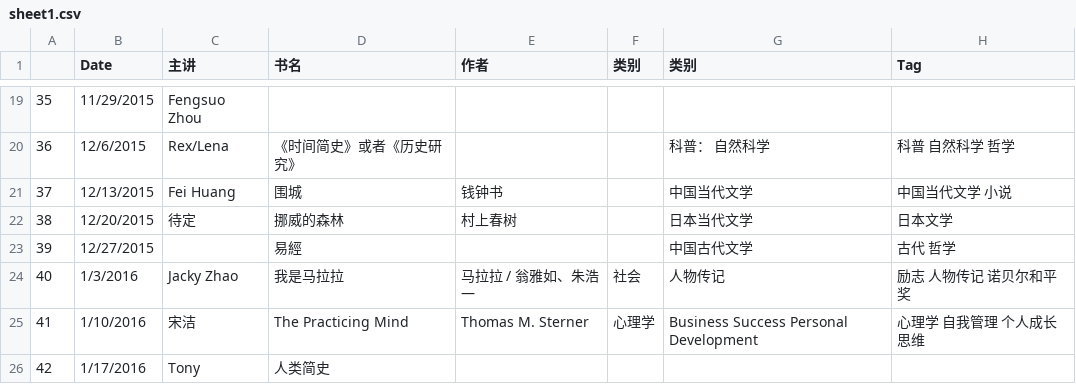
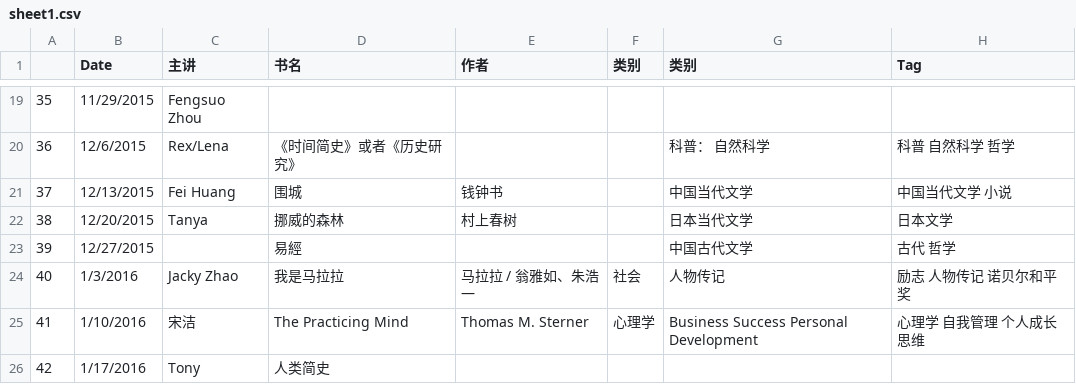
Before and after one commit to valleyrain-org/www-old, a CSV file: sheet1.csv, drawn as a sheet; only a part is shown, gaps mark what is left out; the diff names each change by its address in the sheet, - before the commit and + after, or states it on an @@ line.

Commit message:
update sheet1.csv

```diff
--- a/sheet1.csv
+++ b/sheet1.csv
-C22 (主讲): 待定
+C22 (主讲): Tanya
```
